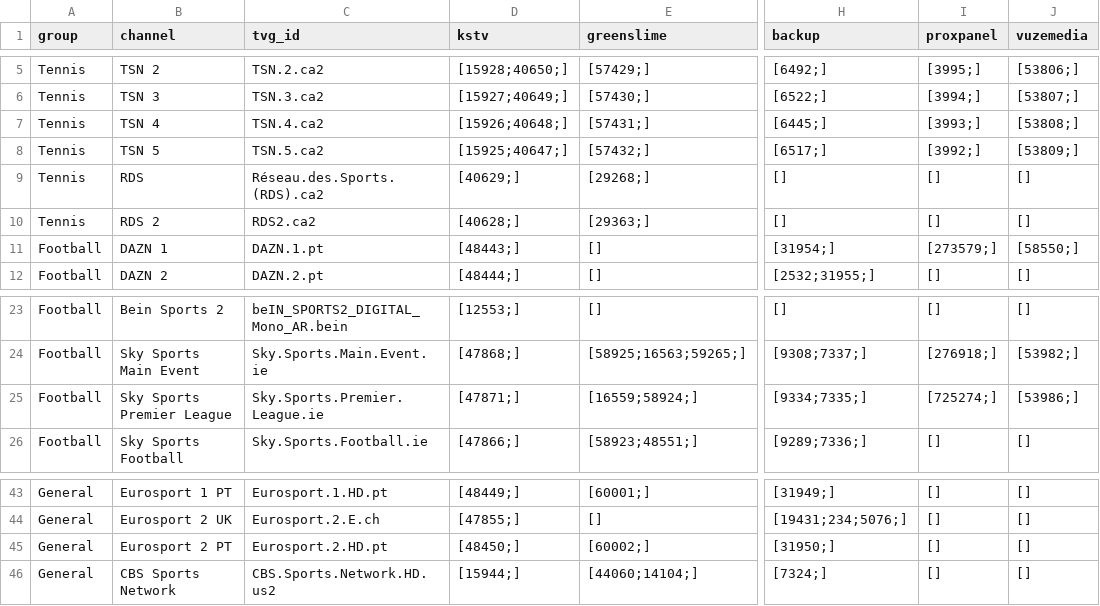
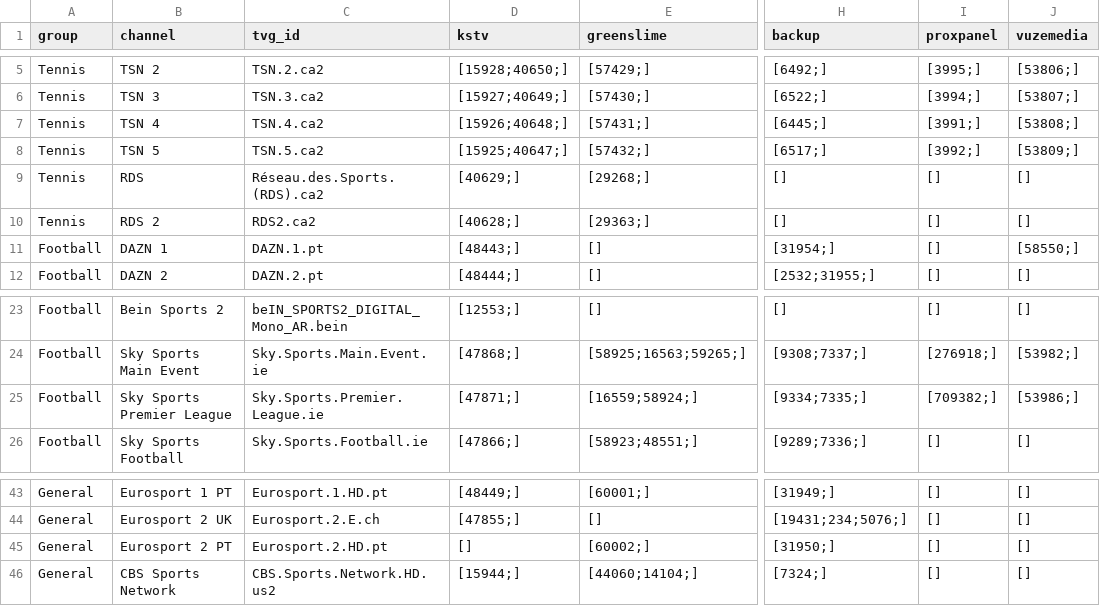
Before and after one commit to lamtung16/iptv, a CSV file: channels.csv, drawn as a sheet; only a part is shown, gaps mark what is left out; the diff names each change by its address in the sheet, - before the commit and + after, or states it on an @@ line.

```diff
--- a/channels.csv
+++ b/channels.csv
-I7 (proxpanel): [3993;]
+I7 (proxpanel): [3991;]
-I11 (proxpanel): [273579;]
+I11 (proxpanel): []
-I25 (proxpanel): [725274;]
+I25 (proxpanel): [709382;]
-D45 (kstv): [48450;]
+D45 (kstv): []
```
Also changed, not shown: 3 other files.
